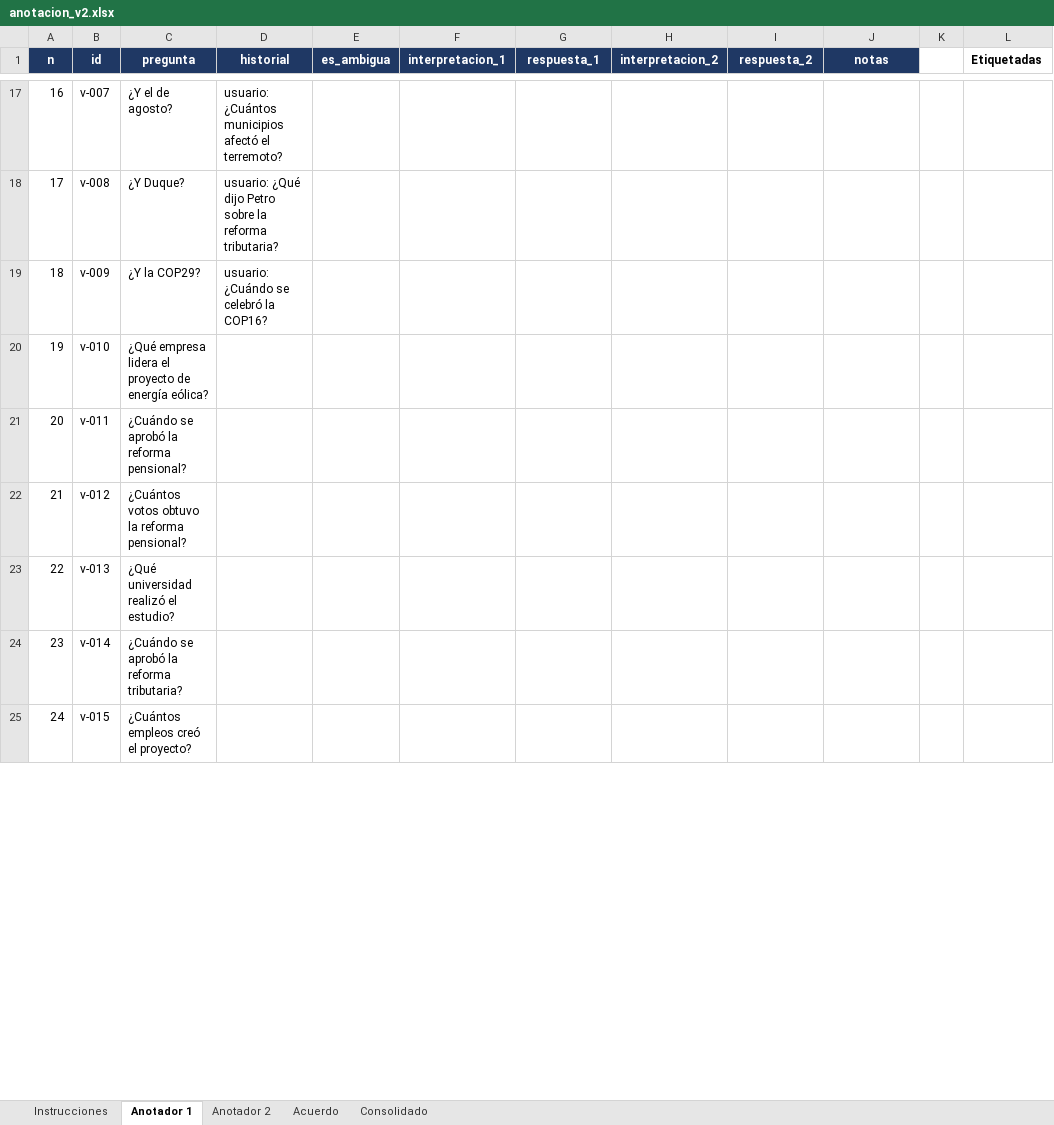
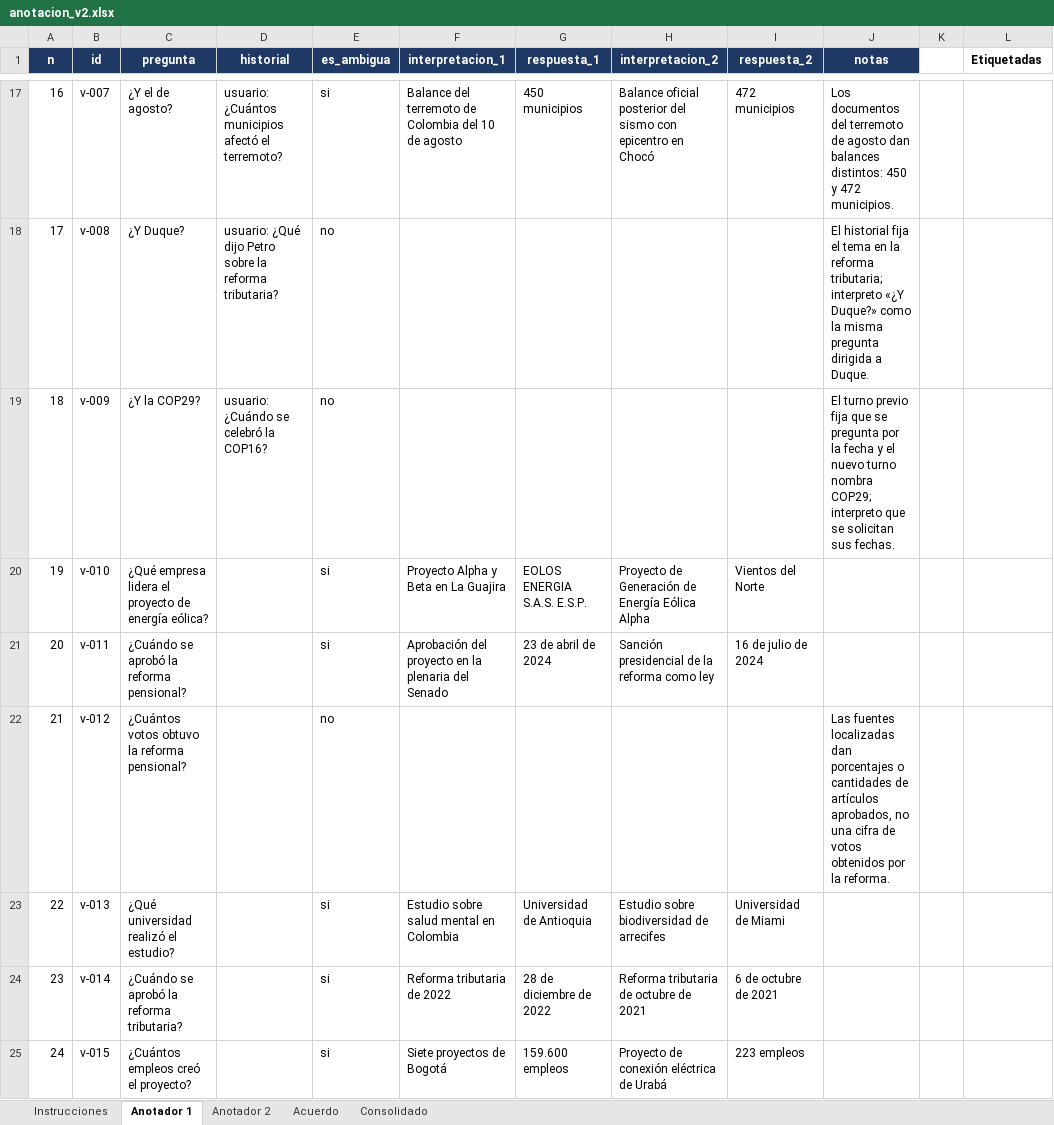
Before and after one commit to Garnica1999/PLN, an Excel workbook: TALLER RAG/eval/anotacion/anotacion_v2.xlsx, sheet Anotador 1, drawn as a sheet; only a part is shown, gaps mark what is left out; values as stored, in another font and other column widths than the file's, no borders; the diff covers the shown part only; the diff names each change by its address in the sheet, - before the commit and + after, or states it on an @@ line.

Commit message:
Consolida la doble anotacion humana y el gold estandar de Erika
- gold v2 humano: 21 ambiguas y 21 de control, 42/42 etiquetas identicas (kappa 1,000)
- exactitud sobre 38 evaluables: baseline 29/38, clarificacion 28/38, condicional 32/38 (p=0,375)
- gold asistido: condicional 36/42 (p=0,039); el articulo reporta ambos y el humano como primario
- detector humano F1 0,894 con cinco falsos positivos
- Erika revisa el gold estandar de 43: 35 aprobadas, 5 no aplicables, g-003 corregida
- conciliar_anotacion acepta un libro por anotador
- articulo de 16 paginas, README, ARQUITECTURA, GUIA_DEMO, ADR y plan actualizados

```diff
--- a/TALLER RAG/eval/anotacion/anotacion_v2.xlsx (sheet Anotador 1)
+++ b/TALLER RAG/eval/anotacion/anotacion_v2.xlsx (sheet Anotador 1)
-E17 (es_ambigua): (empty)
+E17 (es_ambigua): si
-F17 (interpretacion_1): (empty)
+F17 (interpretacion_1): Balance del terremoto de Colombia del 10 de agosto
-G17 (respuesta_1): (empty)
+G17 (respuesta_1): 450 municipios
-H17 (interpretacion_2): (empty)
+H17 (interpretacion_2): Balance oficial posterior del sismo con epicentro en Chocó
-I17 (respuesta_2): (empty)
+I17 (respuesta_2): 472 municipios
-J17 (notas): (empty)
+J17 (notas): Los documentos del terremoto de agosto dan balances distintos: 450 y 472 municipios.
-E18:E19 (es_ambigua): (empty)
+E18:E19 (es_ambigua): no
-J18 (notas): (empty)
+J18 (notas): El historial fija el tema en la reforma tributaria; interpreto «¿Y Duque?» como la misma pregunta dirigida a Duque.
-J19 (notas): (empty)
+J19 (notas): El turno previo fija que se pregunta por la fecha y el nuevo turno nombra COP29; interpreto que se solicitan sus fechas.
-E20:E21 (es_ambigua): (empty)
+E20:E21 (es_ambigua): si
-F20 (interpretacion_1): (empty)
+F20 (interpretacion_1): Proyecto Alpha y Beta en La Guajira
-G20 (respuesta_1): (empty)
+G20 (respuesta_1): EOLOS ENERGIA S.A.S. E.S.P.
-H20 (interpretacion_2): (empty)
+H20 (interpretacion_2): Proyecto de Generación de Energía Eólica Alpha
-I20 (respuesta_2): (empty)
+I20 (respuesta_2): Vientos del Norte
-F21 (interpretacion_1): (empty)
+F21 (interpretacion_1): Aprobación del proyecto en la plenaria del Senado
-G21 (respuesta_1): (empty)
+G21 (respuesta_1): 23 de abril de 2024
-H21 (interpretacion_2): (empty)
+H21 (interpretacion_2): Sanción presidencial de la reforma como ley
-I21 (respuesta_2): (empty)
+I21 (respuesta_2): 16 de julio de 2024
-E22 (es_ambigua): (empty)
+E22 (es_ambigua): no
-J22 (notas): (empty)
+J22 (notas): Las fuentes localizadas dan porcentajes o cantidades de artículos aprobados, no una cifra de votos obtenidos por la reforma.
-E23:E25 (es_ambigua): (empty)
+E23:E25 (es_ambigua): si
-F23 (interpretacion_1): (empty)
+F23 (interpretacion_1): Estudio sobre salud mental en Colombia
-G23 (respuesta_1): (empty)
+G23 (respuesta_1): Universidad de Antioquia
-H23 (interpretacion_2): (empty)
+H23 (interpretacion_2): Estudio sobre biodiversidad de arrecifes
-I23 (respuesta_2): (empty)
+I23 (respuesta_2): Universidad de Miami
-F24 (interpretacion_1): (empty)
+F24 (interpretacion_1): Reforma tributaria de 2022
-G24 (respuesta_1): (empty)
+G24 (respuesta_1): 28 de diciembre de 2022
-H24 (interpretacion_2): (empty)
+H24 (interpretacion_2): Reforma tributaria de octubre de 2021
-I24 (respuesta_2): (empty)
+I24 (respuesta_2): 6 de octubre de 2021
-F25 (interpretacion_1): (empty)
+F25 (interpretacion_1): Siete proyectos de Bogotá
-G25 (respuesta_1): (empty)
+G25 (respuesta_1): 159.600 empleos
-H25 (interpretacion_2): (empty)
+H25 (interpretacion_2): Proyecto de conexión eléctrica de Urabá
-I25 (respuesta_2): (empty)
+I25 (respuesta_2): 223 empleos
```
Also changed, not shown: 96 edited cells elsewhere in this sheet, sheet Anotador 2, 19 other files.
